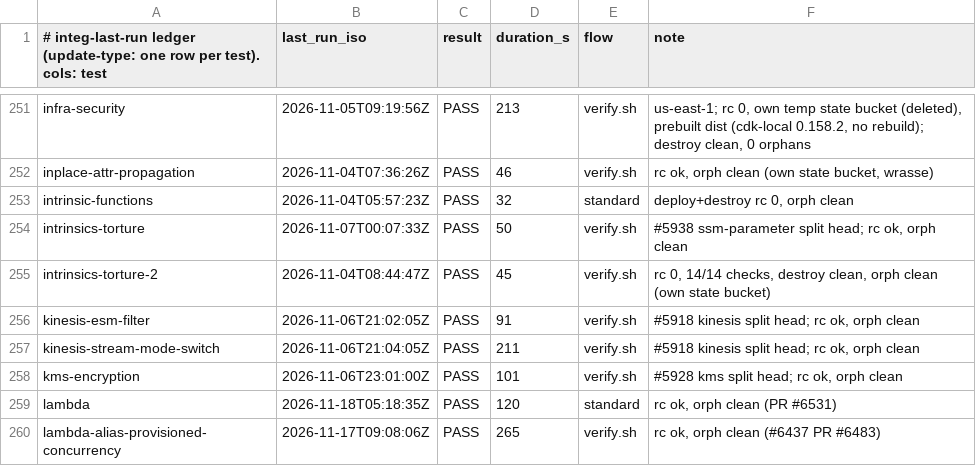
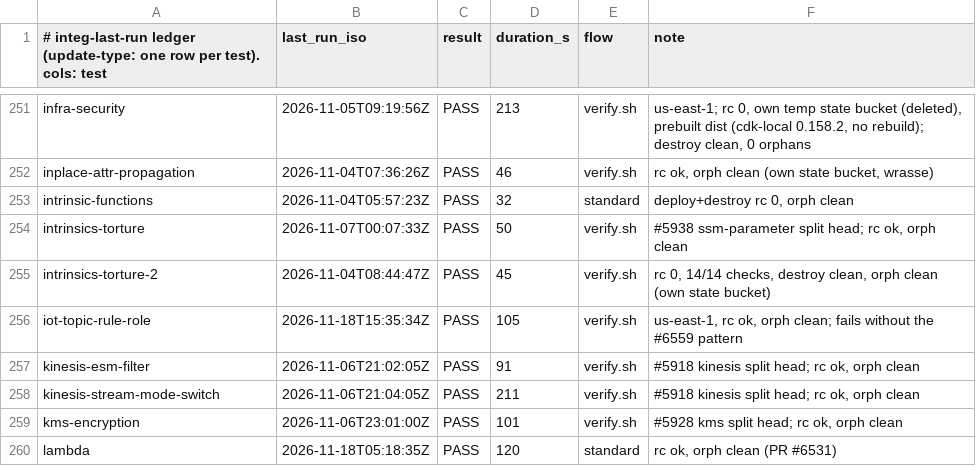
Before and after one commit to go-to-k/cdkd, a TSV file: docs/_generated/integ-last-run.tsv, drawn as a sheet; only a part is shown, gaps mark what is left out; the shorter side is filled out with more unchanged rows.

Commit message:
fix(retry): retry an IoT topic rule create refused on a same-stack role's IAM propagation (#6565)

```diff
--- a/docs/_generated/integ-last-run.tsv
+++ b/docs/_generated/integ-last-run.tsv
@@ -255,2 +255,3 @@ intrinsics-torture	2026-11-07T00:07:33Z	PASS	50	verify.sh	#5938 ssm-parameter sp
 intrinsics-torture-2	2026-11-04T08:44:47Z	PASS	45	verify.sh	rc 0, 14/14 checks, destroy clean, orph clean (own state bucket)
+iot-topic-rule-role	2026-11-18T15:35:34Z	PASS	105	verify.sh	us-east-1, rc ok, orph clean; fails without the #6559 pattern
 kinesis-esm-filter	2026-11-06T21:02:05Z	PASS	91	verify.sh	#5918 kinesis split head; rc ok, orph clean
```
Also changed, not shown: 16 other files.
